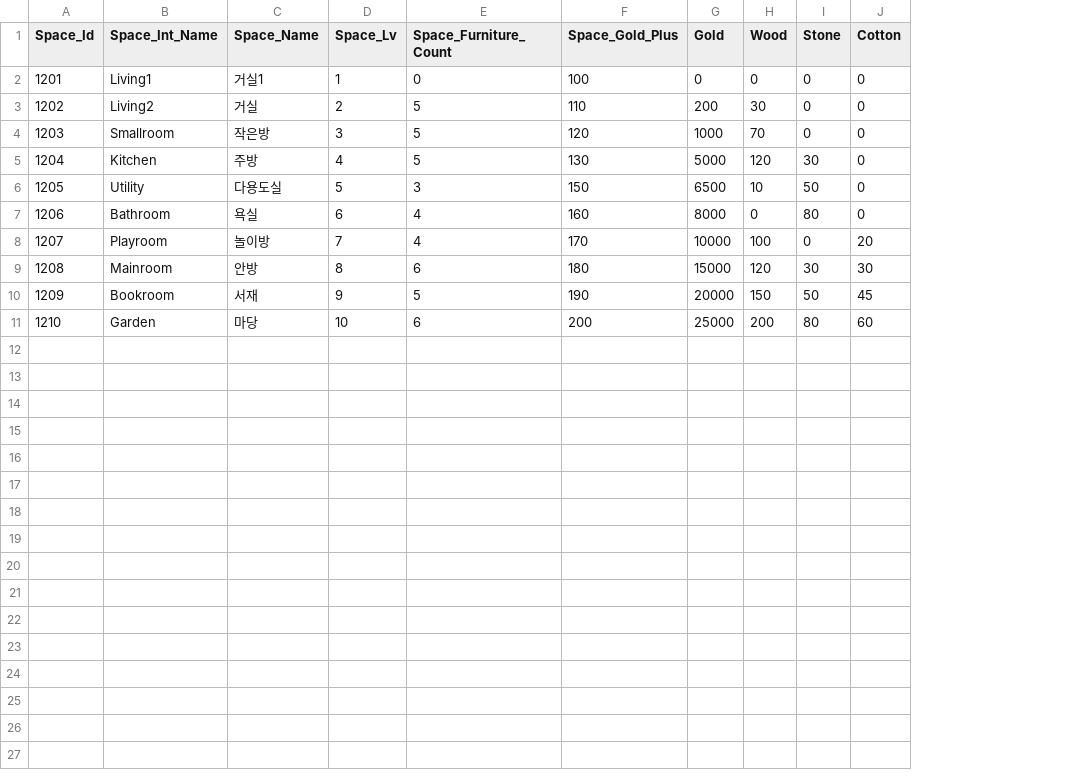
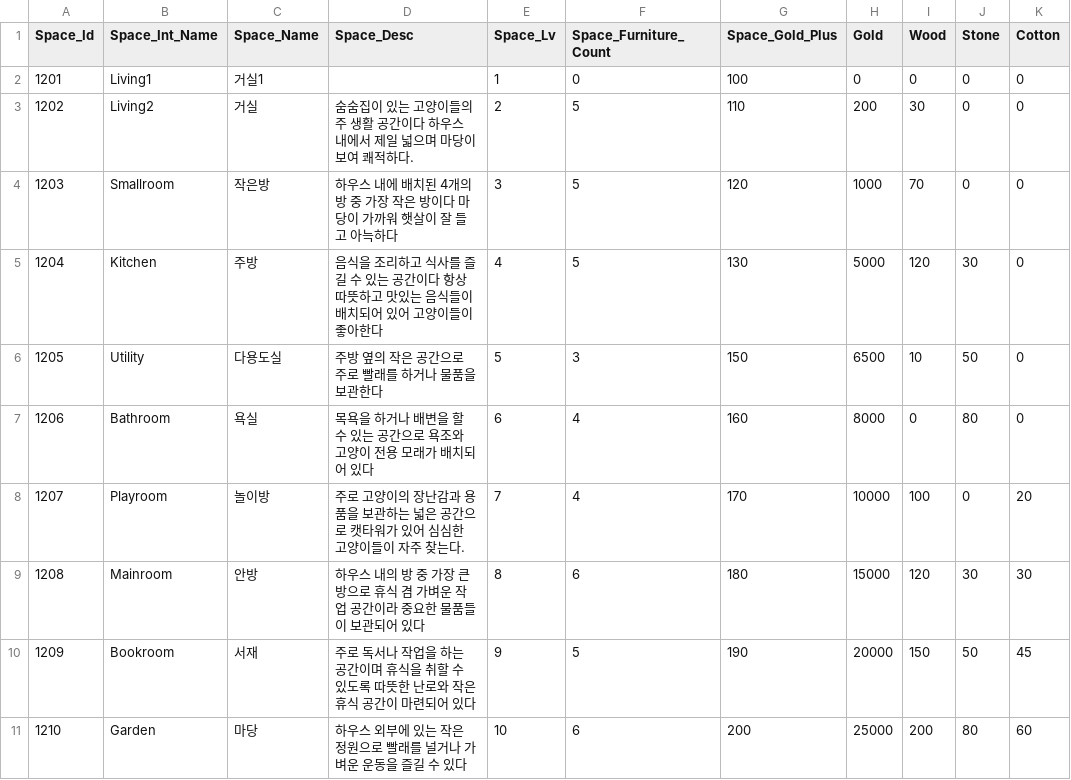
Before and after one commit to jypark0809/StealEverythingMeow, a CSV file: Assets/Resources/Data/Excel/SpaceData.csv, drawn as a sheet; only a part is shown; the diff names each change by its address in the sheet, - before the commit and + after, or states it on an @@ line.

```diff
--- a/Assets/Resources/Data/Excel/SpaceData.csv
+++ b/Assets/Resources/Data/Excel/SpaceData.csv
+column D (Space_Desc), rows 3-11: 숨숨집이 있는 고양이들의 주 생활 공간이다 하우스 내에서 제일 넓으며 마당이 보여 쾌적하다. | 하우스 내에 배치된 4개의 방 중 가장 작은 방이다 마당이 가까워 햇살이 잘 들고 아늑하다 | 음식을 조리하고 식사를 즐길 수 있는 공간이다 항상 따뜻하고 맛있는 음식들이 배치되어 있어 고양이들이 좋아한다 | 주방 옆의 작은 공간으로 주로 빨래를 하거나 물품을 보관한다 | 목욕을 하거나 배변을 할 수 있는 공간으로 욕조와 고양이 전용 모래가 배치되어 있다 | 주로 고양이의 장난감과 용품을 보관하는 넓은 공간으로 캣타워가 있어 심심한 고양이들이 자주 찾는다. | 하우스 내의 방 중 가장 큰 방으로 휴식 겸 가벼운 작업 공간이라 중요한 물품들이 보관되어 있다 | 주로 독서나 작업을 하는 공간이며 휴식을 취할 수 있도록 따뜻한 난로와 작은휴식 공간이 마련되어 있다 | 하우스 외부에 있는 작은 정원으로 빨래를 널거나 가벼운 운동을 즐길 수 있다
```
Also changed, not shown: 19 other files.
